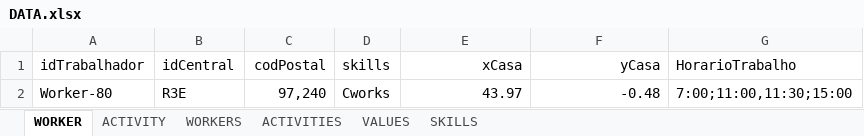
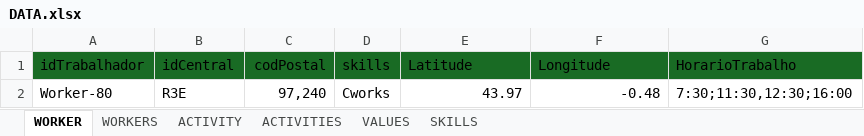
Before and after one commit to Jose-Cartaxo/ProjetoFinal3, an Excel workbook: DATA.xlsx, sheet WORKER, drawn as a sheet; values as stored, in another font and other column widths than the file's, no borders; the diff names each change by its address in the sheet, - before the commit and + after, or states it on an @@ line.

```diff
--- a/DATA.xlsx (sheet WORKER)
+++ b/DATA.xlsx (sheet WORKER)
@@ sheet tab order changed: WORKER | WORKERS | ACTIVITY | ACTIVITIES | VALUES | SKILLS @@
-A1:G1 fill: none
+A1:G1 fill: #196B24
-E1: xCasa
+E1: Latitude
-E1:F1 alignment: right
+E1:F1 alignment: left
-F1: yCasa
+F1: Longitude
-G2 (HorarioTrabalho): 7:00;11:00,11:30;15:00
+G2 (HorarioTrabalho): 7:30;11:30,12:30;16:00
```
Also changed, not shown: sheet ACTIVITY, sheet VALUES, sheet WORKERS, 12 other files.
